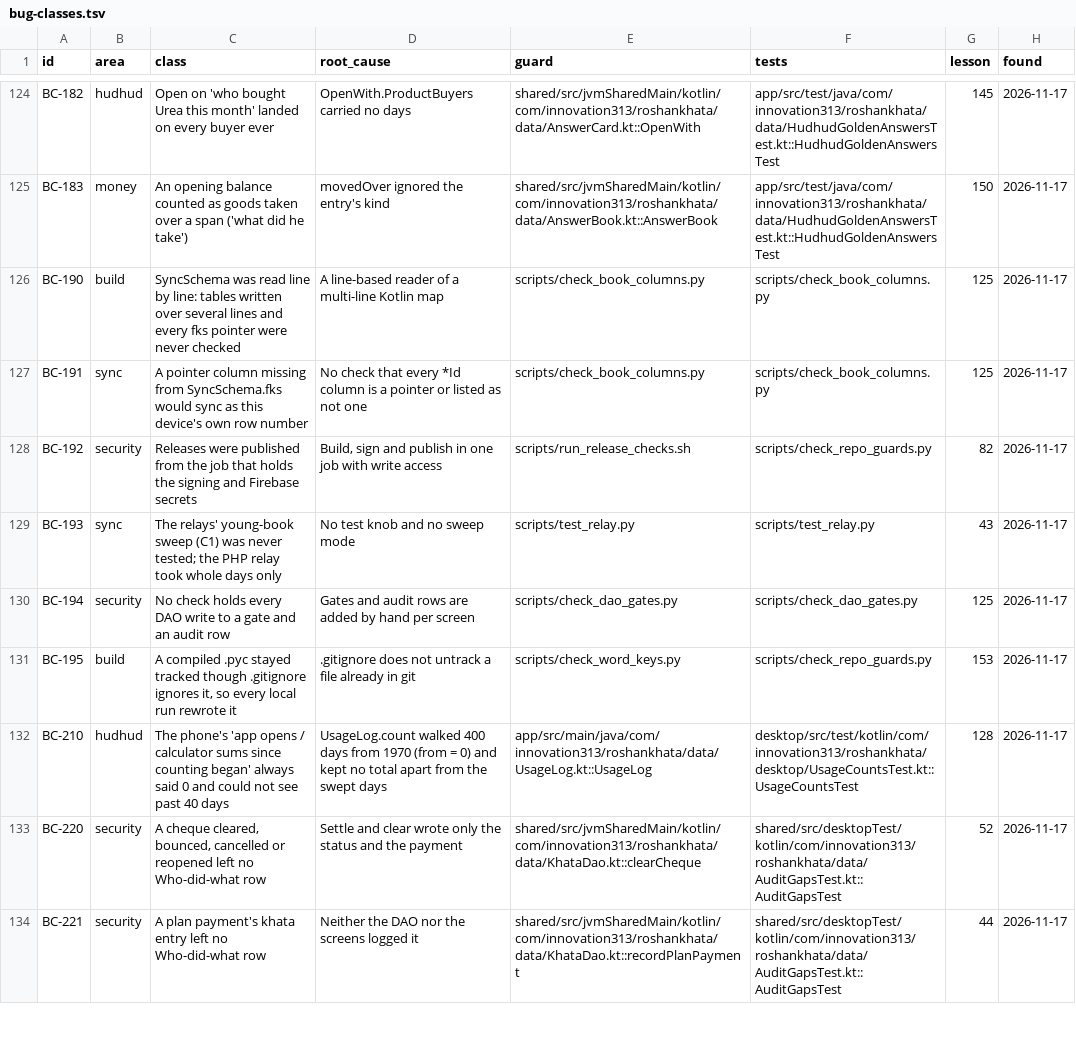
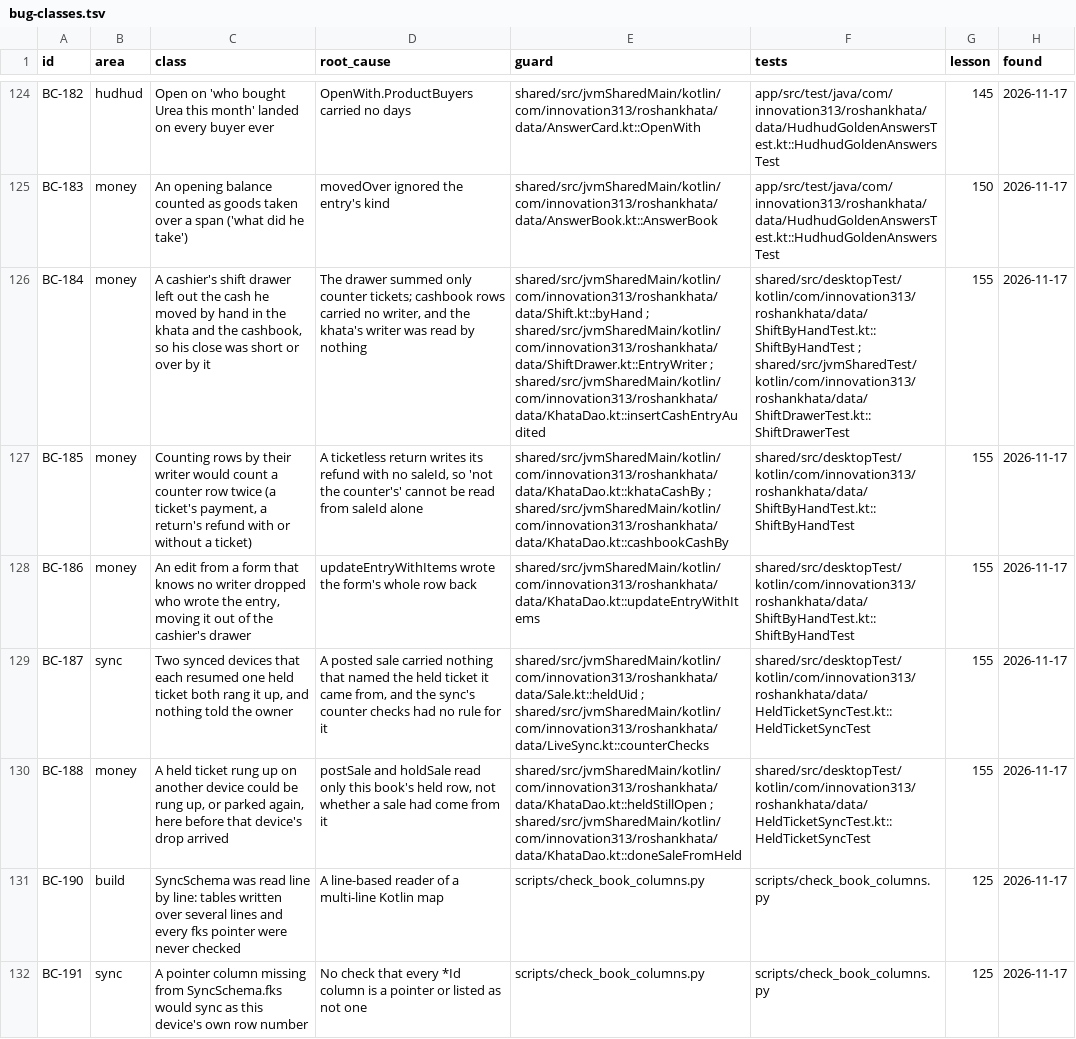
Before and after one commit to aliehtisham052-dotcom/RoshanKhata, a TSV file: docs/bug-classes.tsv, drawn as a sheet; only a part is shown, gaps mark what is left out; the shorter side is filled out with more unchanged rows; the diff names each change by its address in the sheet, - before the commit and + after, or states it on an @@ line.

```diff
--- a/docs/bug-classes.tsv
+++ b/docs/bug-classes.tsv
+row 126: BC-184 | money | A cashier's shift drawer left out the cash he moved by hand in the khata and the cashbook, so his close was short or over by it | The drawer summed only counter tickets; cashbook rows carried no writer, and the khata's writer was read by nothing | shared/src/jvmSharedMain/kotlin/com/innovation313/roshankhata/data/Shift.kt::byHand ; shared/src/jvmSharedMain/kotlin/com/innovation313/roshankhata/data/ShiftDrawer.kt::EntryWriter ; shared/src/jvmSharedMain/kotlin/com/innovation313/roshankhata/data/KhataDao.kt::insertCashEntryAudited | shared/src/desktopTest/kotlin/com/innovation313/roshankhata/data/ShiftByHandTest.kt::ShiftByHandTest ; shared/src/jvmSharedTest/kotlin/com/innovation313/roshankhata/data/ShiftDrawerTest.kt::ShiftDrawerTest | 155 | 2026-11-17
+row 127: BC-185 | money | Counting rows by their writer would count a counter row twice (a ticket's payment, a return's refund with or without a ticket) | A ticketless return writes its refund with no saleId, so 'not the counter's' cannot be read from saleId alone | shared/src/jvmSharedMain/kotlin/com/innovation313/roshankhata/data/KhataDao.kt::khataCashBy ; shared/src/jvmSharedMain/kotlin/com/innovation313/roshankhata/data/KhataDao.kt::cashbookCashBy | shared/src/desktopTest/kotlin/com/innovation313/roshankhata/data/ShiftByHandTest.kt::ShiftByHandTest | 155 | 2026-11-17
+row 128: BC-186 | money | An edit from a form that knows no writer dropped who wrote the entry, moving it out of the cashier's drawer | updateEntryWithItems wrote the form's whole row back | shared/src/jvmSharedMain/kotlin/com/innovation313/roshankhata/data/KhataDao.kt::updateEntryWithItems | shared/src/desktopTest/kotlin/com/innovation313/roshankhata/data/ShiftByHandTest.kt::ShiftByHandTest | 155 | 2026-11-17
+row 129: BC-187 | sync | Two synced devices that each resumed one held ticket both rang it up, and nothing told the owner | A posted sale carried nothing that named the held ticket it came from, and the sync's counter checks had no rule for it | shared/src/jvmSharedMain/kotlin/com/innovation313/roshankhata/data/Sale.kt::heldUid ; shared/src/jvmSharedMain/kotlin/com/innovation313/roshankhata/data/LiveSync.kt::counterChecks | shared/src/desktopTest/kotlin/com/innovation313/roshankhata/data/HeldTicketSyncTest.kt::HeldTicketSyncTest | 155 | 2026-11-17
+row 130: BC-188 | money | A held ticket rung up on another device could be rung up, or parked again, here before that device's drop arrived | postSale and holdSale read only this book's held row, not whether a sale had come from it | shared/src/jvmSharedMain/kotlin/com/innovation313/roshankhata/data/KhataDao.kt::heldStillOpen ; shared/src/jvmSharedMain/kotlin/com/innovation313/roshankhata/data/KhataDao.kt::doneSaleFromHeld | shared/src/desktopTest/kotlin/com/innovation313/roshankhata/data/HeldTicketSyncTest.kt::HeldTicketSyncTest | 155 | 2026-11-17
```
Also changed, not shown: shared/hudhud/catalog/catalog.tsv, shared/hudhud/catalog/decisions.tsv, 20 other files.
